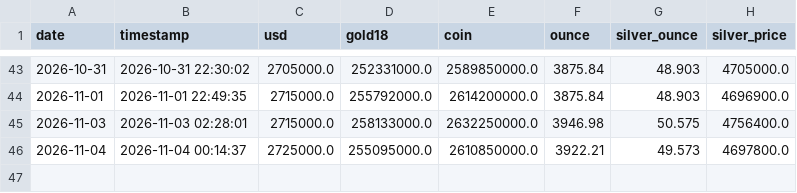
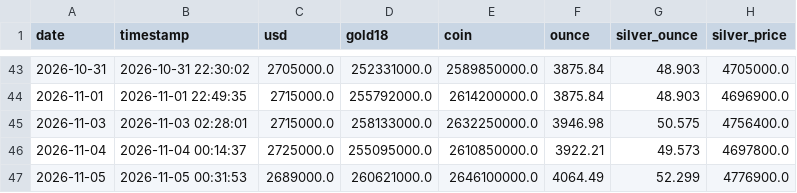
Before and after one commit to Masoud-TR/gold-silver-usd-tracker, a CSV file: data/history.csv, drawn as a sheet; only a part is shown, gaps mark what is left out.

```diff
--- a/data/history.csv
+++ b/data/history.csv
@@ -46 +46,2 @@ date,timestamp,usd,gold18,coin,ounce,silver_ounce,silver_price
 2026-11-04,2026-11-04 00:14:37,2725000.0,255095000.0,2610850000.0,3922.21,49.573,4697800.0
+2026-11-05,2026-11-05 00:31:53,2689000.0,260621000.0,2646100000.0,4064.49,52.299,4776900.0
```
